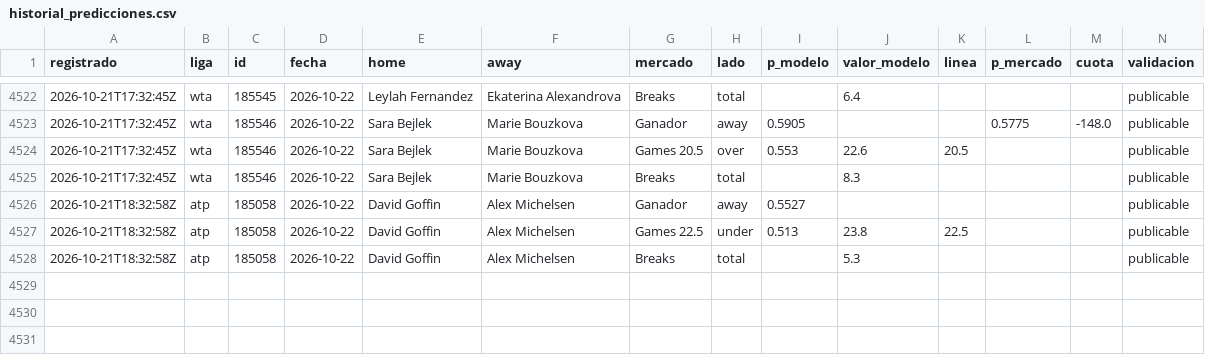
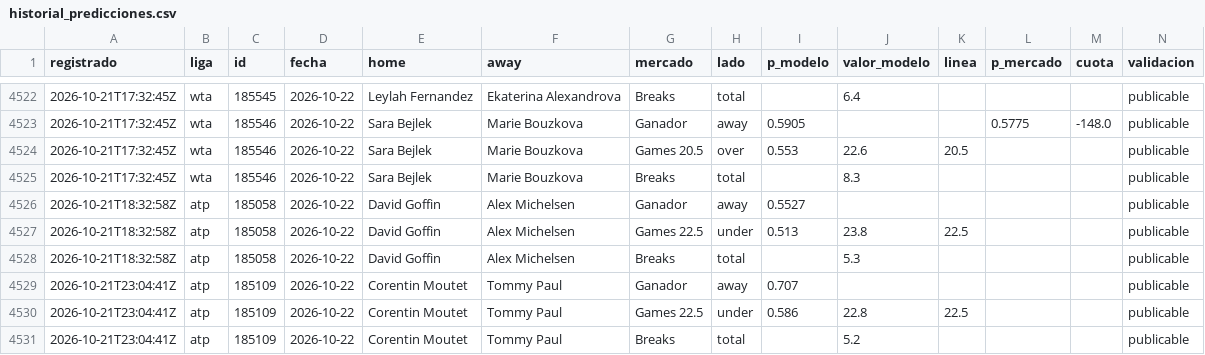
Before and after one commit to tenisman12/edgeline, a CSV file: salida/historial_predicciones.csv, drawn as a sheet; only a part is shown, gaps mark what is left out.

```diff
--- a/salida/historial_predicciones.csv
+++ b/salida/historial_predicciones.csv
@@ -4528 +4528,4 @@
 2026-10-21T18:32:58Z,atp,185058,2026-10-22,David Goffin,Alex Michelsen,Breaks,total,,5.3,,,,publicable
+2026-10-21T23:04:41Z,atp,185109,2026-10-22,Corentin Moutet,Tommy Paul,Ganador,away,0.707,,,,,publicable
+2026-10-21T23:04:41Z,atp,185109,2026-10-22,Corentin Moutet,Tommy Paul,Games 22.5,under,0.586,22.8,22.5,,,publicable
+2026-10-21T23:04:41Z,atp,185109,2026-10-22,Corentin Moutet,Tommy Paul,Breaks,total,,5.2,,,,publicable
```
Also changed, not shown: salida/historial_angulos.csv, salida/historial_angulos_total.csv, 42 other files.
